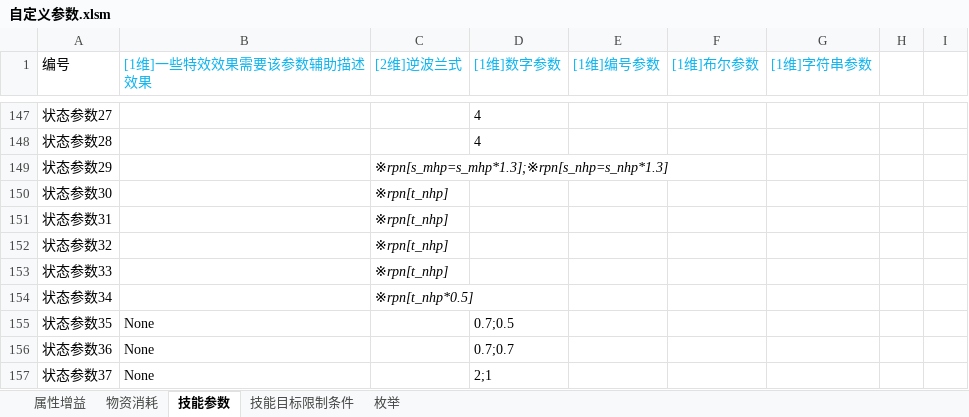
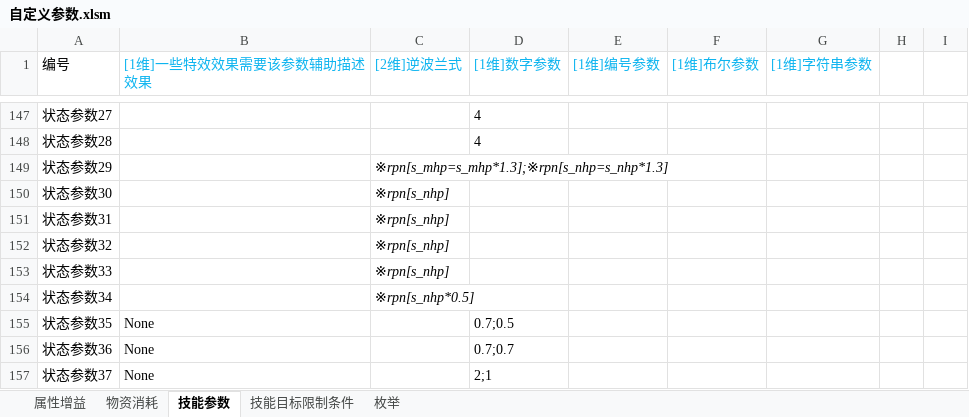
Before and after one commit to Canvastudio/Prometheus, an Excel workbook: Design/原始配置表/自定义参数.xlsm, sheet 技能参数, drawn as a sheet; only a part is shown, gaps mark what is left out; values as stored, in another font and other column widths than the file's, no borders; conditional formats not drawn; the diff names each change by its address in the sheet, - before the commit and + after, or states it on an @@ line.

```diff
--- a/Design/原始配置表/自定义参数.xlsm (sheet 技能参数)
+++ b/Design/原始配置表/自定义参数.xlsm (sheet 技能参数)
-C150:C153 ([2维]逆波兰式): ※rpn[t_nhp]
+C150:C153 ([2维]逆波兰式): ※rpn[s_nhp]
-C154 ([2维]逆波兰式): ※rpn[t_nhp*0.5]
+C154 ([2维]逆波兰式): ※rpn[s_nhp*0.5]
```
Also changed, not shown: 1 other file.
